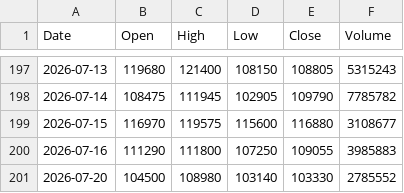
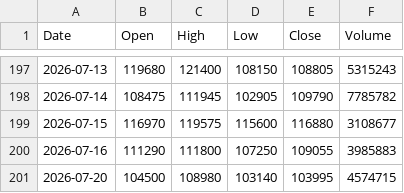
Before and after one commit to jinmox99/allen-quant-agent, a CSV file: data/toss/102110.csv, drawn as a sheet; only a part is shown, gaps mark what is left out.

```diff
--- a/data/toss/102110.csv
+++ b/data/toss/102110.csv
@@ -200,2 +200,2 @@ Date,Open,High,Low,Close,Volume
 2026-07-16,111290,111800,107250,109055,3985883
-2026-07-20,104500,108980,103140,103330,2785552
+2026-07-20,104500,108980,103140,103995,4574715
```
Also changed, not shown: data/toss/000660.csv, data/toss/005930.csv, 17 other files.
